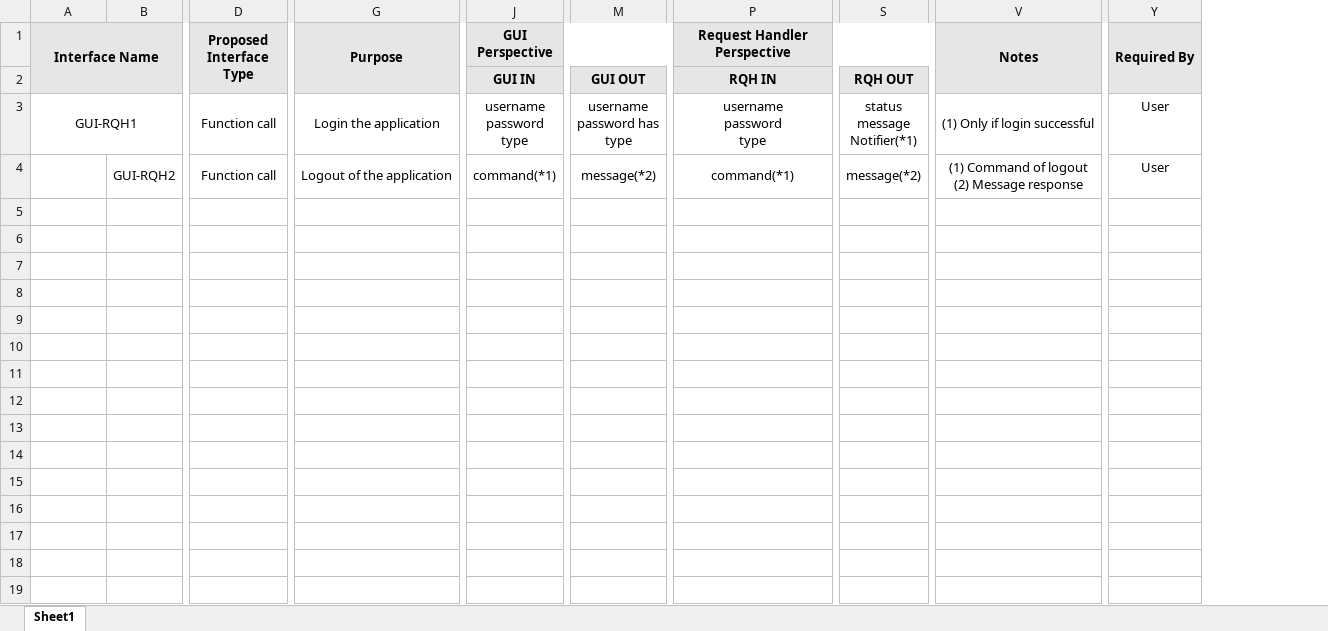
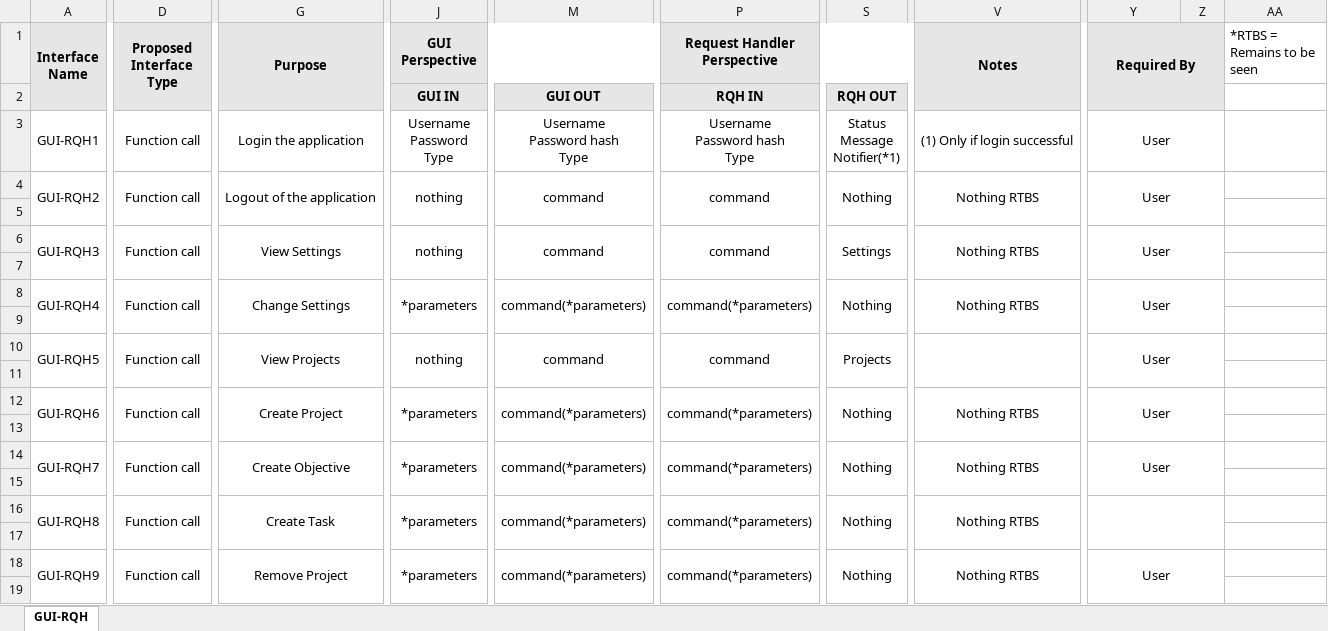
Before and after one commit to georgeVasiliu/trackerArchitectureDesign, an Excel workbook: General/InterfacesBetweenModules.xlsx, sheet GUI-RQH, drawn as a sheet; only a part is shown, gaps mark what is left out; values as stored, in another font and other column widths than the file's, no borders; removed rows and columns are numbered as before the commit, all else as after; rows hold the shown columns only; ↵ is a line break in a cell; the diff covers the shown part only; the diff names each change by its address in the sheet, - before the commit and + after, or states it on an @@ line.

Commit message:
updated the descriptions

```diff
--- a/General/InterfacesBetweenModules.xlsx (sheet GUI-RQH)
+++ b/General/InterfacesBetweenModules.xlsx (sheet GUI-RQH)
-sheet tab: Sheet1
+sheet tab: GUI-RQH
-column B, row 4: GUI-RQH2
-column M, rows 2-4: GUI OUT | username ↵ password has ↵ type | message(*2)
+column M, rows 2-3: GUI OUT | Username ↵ Password hash ↵ Type
-column S, rows 2-4: RQH OUT | status ↵ message ↵ Notifier(*1) | message(*2)
+column S, rows 2-3: RQH OUT | Status ↵ Message ↵ Notifier(*1)
+column Z, empty
+column AA (*RTBS = Remains to be seen), empty
-J3 (GUI Perspective): username ↵ password ↵ type
+J3 (GUI Perspective): Username ↵ Password ↵ Type
-P3 (Request Handler Perspective): username ↵ password ↵ type
+P3 (Request Handler Perspective): Username ↵ Password hash ↵ Type
+Y3:Z3 merged
+row 4: GUI-RQH2 | Function call | Logout of the application | nothing | command | command | Nothing | Nothing RTBS | User
-row 5:  | GUI-RQH2 | Function call | Logout of the application | command(*1) | message(*2) | command(*1) | message(*2) | (1) Command of logout ↵ (2) Message response | User
+row 5: (empty)
-D4:F4 merged
-G4:I4 merged
-J4:L4 merged
-P4:R4 merged
-V4:X4 merged
+row 6: GUI-RQH3 | Function call | View Settings | nothing | command | command | Settings | Nothing RTBS | User
+row 7: (empty)
+row 8: GUI-RQH4 | Function call | Change Settings | *parameters | command(*parameters) | command(*parameters) | Nothing | Nothing RTBS | User
+row 9: (empty)
+row 10: GUI-RQH5 | Function call | View Projects | nothing | command | command | Projects |  | User
+row 11: (empty)
+row 12: GUI-RQH6 | Function call | Create Project | *parameters | command(*parameters) | command(*parameters) | Nothing | Nothing RTBS | User
+row 13: (empty)
+row 14: GUI-RQH7 | Function call | Create Objective | *parameters | command(*parameters) | command(*parameters) | Nothing | Nothing RTBS | User
+row 15: (empty)
+row 16: GUI-RQH8 | Function call | Create Task | *parameters | command(*parameters) | command(*parameters) | Nothing | Nothing RTBS
+row 17: (empty)
+row 18: GUI-RQH9 | Function call | Remove Project | *parameters | command(*parameters) | command(*parameters) | Nothing | Nothing RTBS | User
+row 19: (empty)
```
Also changed, not shown: 13 added rows and 1 added column elsewhere in this sheet.
